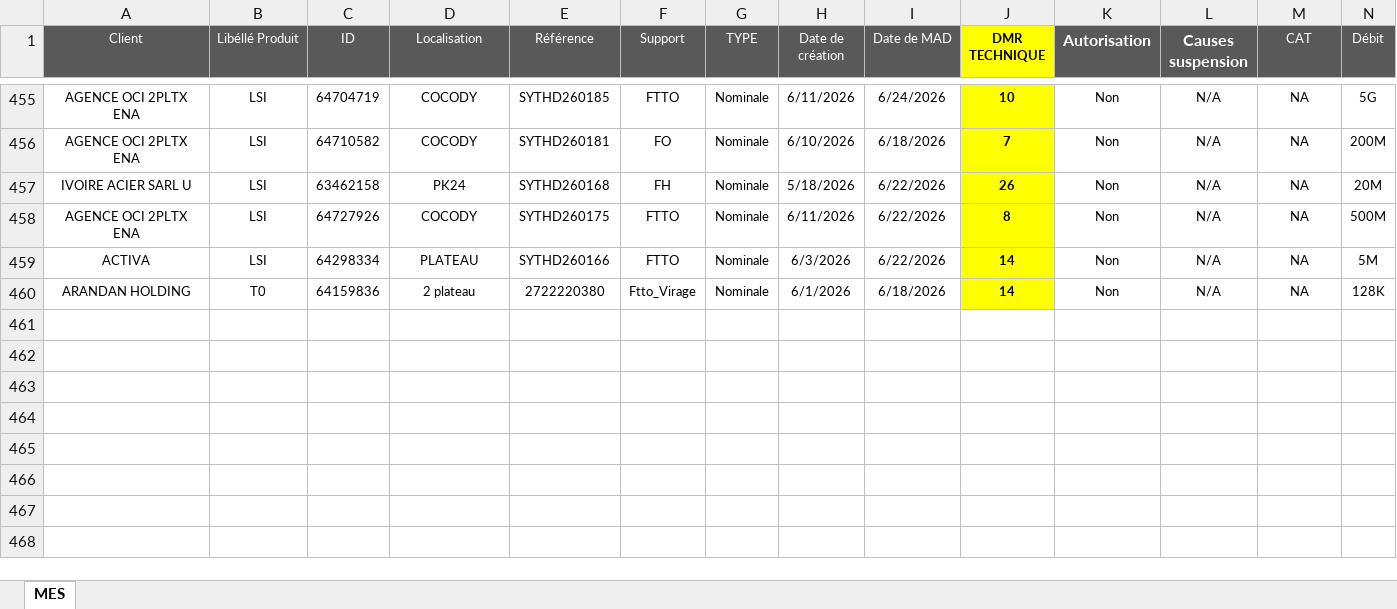
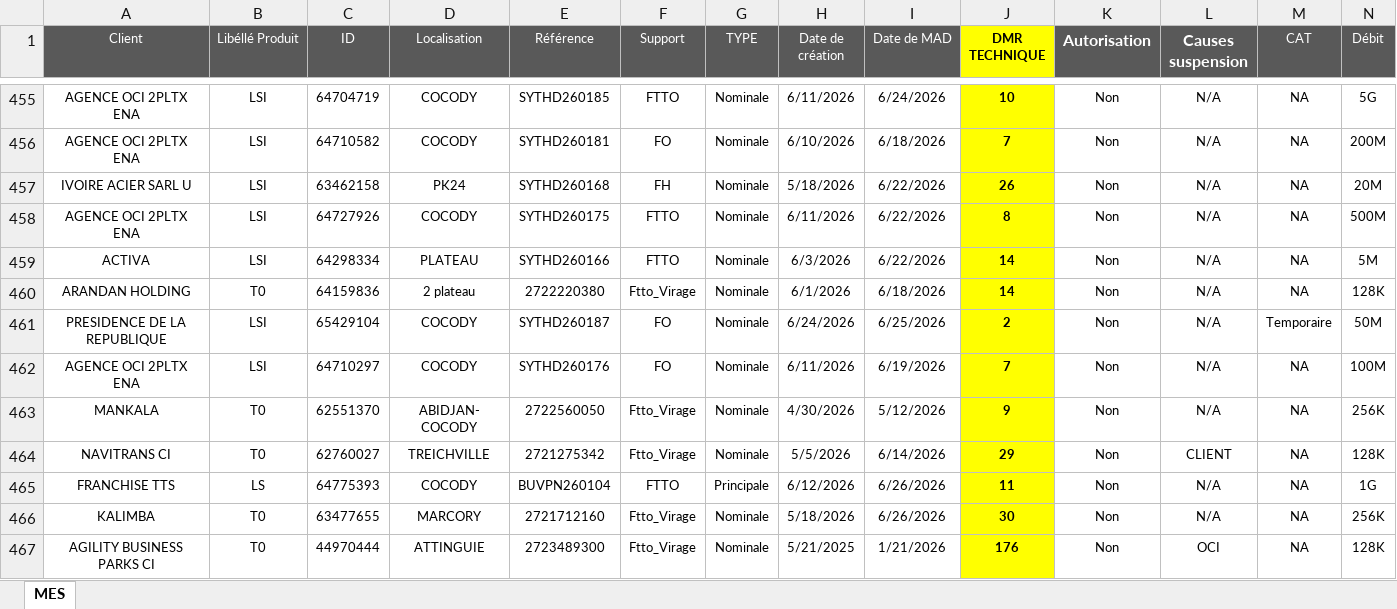
Before and after one commit to deanericthiemele-lab/ddms-site, an Excel workbook: Input.xlsx, sheet MES, drawn as a sheet; only a part is shown, gaps mark what is left out; values as stored, in another font and other column widths than the file's, no borders; conditional formats not drawn; rows hold the shown columns only; the diff names each change by its address in the sheet, - before the commit and + after, or states it on an @@ line.

Commit message:
Add files via upload

```diff
--- a/Input.xlsx (sheet MES)
+++ b/Input.xlsx (sheet MES)
+row 461: PRESIDENCE DE LA REPUBLIQUE | LSI | 65429104 | COCODY | SYTHD260187 | FO | Nominale | 6/24/2026 | 6/25/2026 | 2 | Non | N/A | Temporaire | 50M
+row 462: AGENCE OCI 2PLTX ENA | LSI | 64710297 | COCODY | SYTHD260176 | FO | Nominale | 6/11/2026 | 6/19/2026 | 7 | Non | N/A | NA | 100M
+row 463: MANKALA | T0 | 62551370 | ABIDJAN- COCODY | 2722560050 | Ftto_Virage | Nominale | 4/30/2026 | 5/12/2026 | 9 | Non | N/A | NA | 256K
+row 464: NAVITRANS CI | T0 | 62760027 | TREICHVILLE | 2721275342 | Ftto_Virage | Nominale | 5/5/2026 | 6/14/2026 | 29 | Non | CLIENT | NA | 128K
+row 465: FRANCHISE TTS | LS | 64775393 | COCODY | BUVPN260104 | FTTO | Principale | 6/12/2026 | 6/26/2026 | 11 | Non | N/A | NA | 1G
+row 466: KALIMBA | T0 | 63477655 | MARCORY | 2721712160 | Ftto_Virage | Nominale | 5/18/2026 | 6/26/2026 | 30 | Non | N/A | NA | 256K
+row 467: AGILITY BUSINESS PARKS CI | T0 | 44970444 | ATTINGUIE | 2723489300 | Ftto_Virage | Nominale | 5/21/2025 | 1/21/2026 | 176 | Non | OCI | NA | 128K
```
